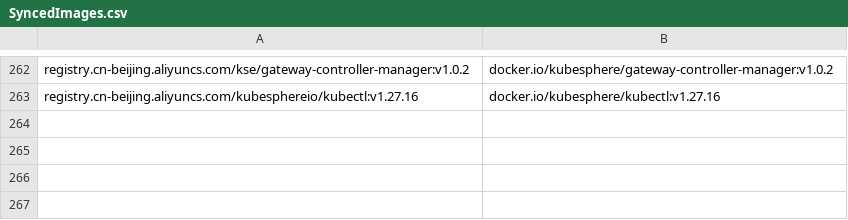
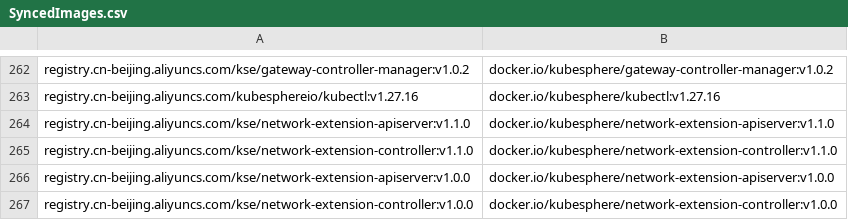
Before and after one commit to CloudNativeTools/automated-scripts, a CSV file: SyncedImages.csv, drawn as a sheet; only a part is shown, gaps mark what is left out.

```diff
--- a/SyncedImages.csv
+++ b/SyncedImages.csv
@@ -263 +263,5 @@
  registry.cn-beijing.aliyuncs.com/kubesphereio/kubectl:v1.27.16 , docker.io/kubesphere/kubectl:v1.27.16
+ registry.cn-beijing.aliyuncs.com/kse/network-extension-apiserver:v1.1.0 , docker.io/kubesphere/network-extension-apiserver:v1.1.0
+ registry.cn-beijing.aliyuncs.com/kse/network-extension-controller:v1.1.0 , docker.io/kubesphere/network-extension-controller:v1.1.0
+ registry.cn-beijing.aliyuncs.com/kse/network-extension-apiserver:v1.0.0 , docker.io/kubesphere/network-extension-apiserver:v1.0.0
+ registry.cn-beijing.aliyuncs.com/kse/network-extension-controller:v1.0.0 , docker.io/kubesphere/network-extension-controller:v1.0.0
```
Also changed, not shown: 1 other file.
